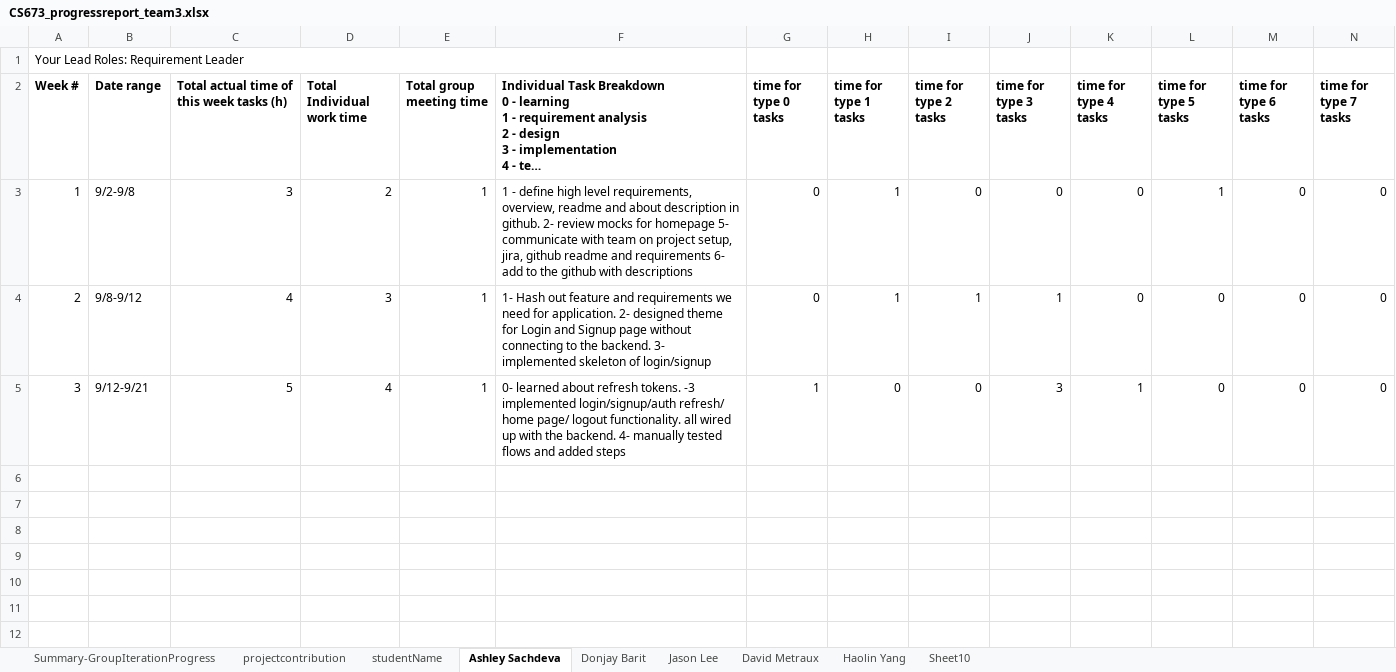
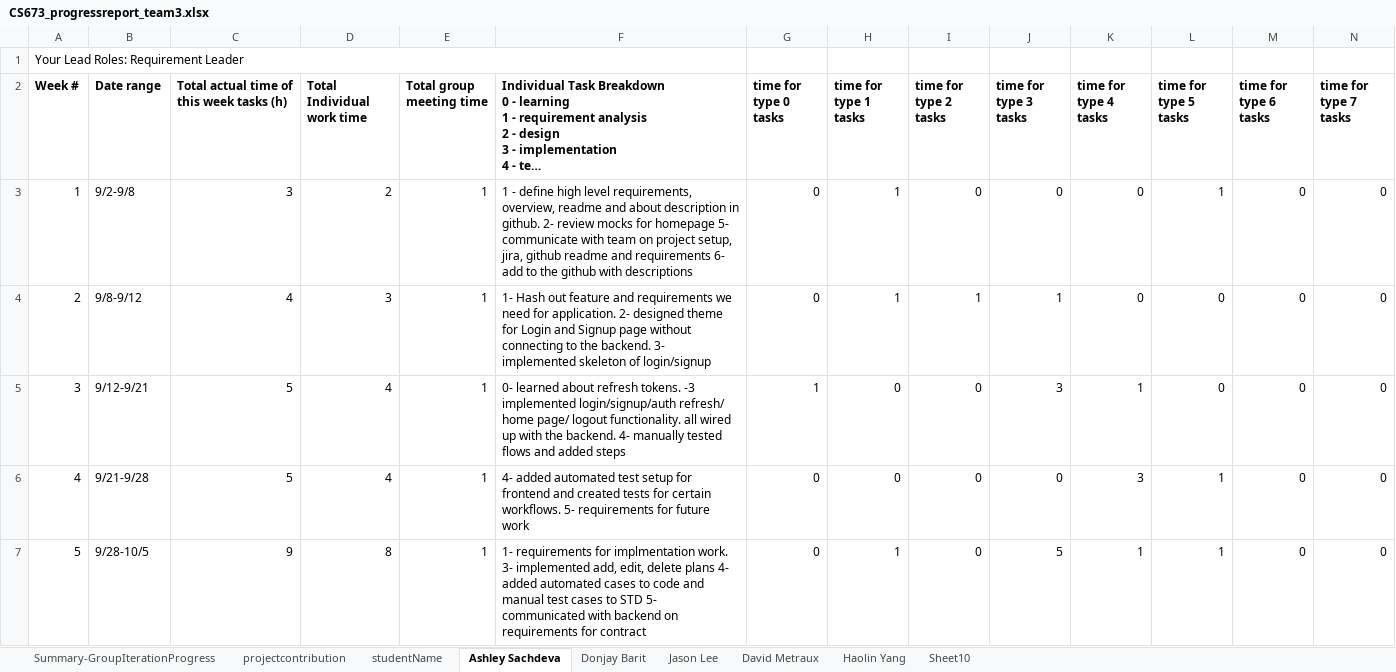
Before and after one commit to BUMETCS673/cs673olf25project-cs673olf25_team3, an Excel workbook: doc/CS673_progressreport_team3.xlsx, sheet Ashley Sachdeva, drawn as a sheet; only a part is shown; long unchanged cells end in …; values as stored, in another font and other column widths than the file's, no borders; charts and pictures not drawn; rows hold the shown columns only; the diff names each change by its address in the sheet, - before the commit and + after, or states it on an @@ line.

```diff
--- a/doc/CS673_progressreport_team3.xlsx (sheet Ashley Sachdeva)
+++ b/doc/CS673_progressreport_team3.xlsx (sheet Ashley Sachdeva)
+row 6: 4 | 9/21-9/28 | 5 | 4 | 1 | 4- added automated test setup for frontend and created tests for certain workflows. 5- requirements for future work | 0 | 0 | 0 | 0 | 3 | 1 | 0 | 0
+row 7: 5 | 9/28-10/5 | 9 | 8 | 1 | 1- requirements for implmentation work. 3- implemented add, edit, delete plans 4- added automated cases to code and manual test cases to STD 5- communicated with backend on requirements for contract | 0 | 1 | 0 | 5 | 1 | 1 | 0 | 0
```
Also changed, not shown: sheet Donjay Barit, sheet David Metraux, sheet Jason Lee, sheet Haolin Yang, sheet Summary-GroupIterationProgress, doc/CS673_SPPP_RiskManagement_team3.xlsx, 7 other files.
